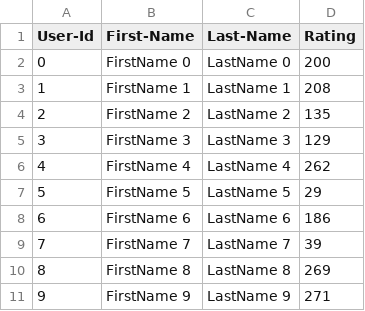
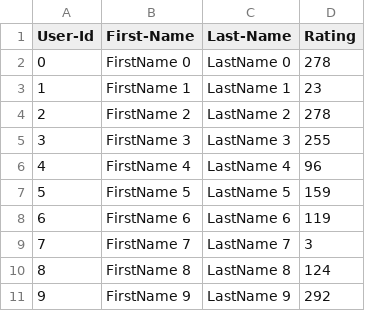
Before and after one commit to AED-Spring-2020-Runtime-Terror/AEDSpring2020-RuntimeTerrorRepo, a CSV file: lab7_complete/UserCatalogue.csv, drawn as a sheet.

```diff
--- a/lab7_complete/UserCatalogue.csv
+++ b/lab7_complete/UserCatalogue.csv
@@ -1,11 +1,11 @@
 User-Id,First-Name,Last-Name,Rating
-0,FirstName 0,LastName 0,200
-1,FirstName 1,LastName 1,208
-2,FirstName 2,LastName 2,135
-3,FirstName 3,LastName 3,129
-4,FirstName 4,LastName 4,262
-5,FirstName 5,LastName 5,29
-6,FirstName 6,LastName 6,186
-7,FirstName 7,LastName 7,39
-8,FirstName 8,LastName 8,269
-9,FirstName 9,LastName 9,271
+0,FirstName 0,LastName 0,278
+1,FirstName 1,LastName 1,23
+2,FirstName 2,LastName 2,278
+3,FirstName 3,LastName 3,255
+4,FirstName 4,LastName 4,96
+5,FirstName 5,LastName 5,159
+6,FirstName 6,LastName 6,119
+7,FirstName 7,LastName 7,3
+8,FirstName 8,LastName 8,124
+9,FirstName 9,LastName 9,292
```
Also changed, not shown: lab7_complete/CommentData.csv, 6 other files.
